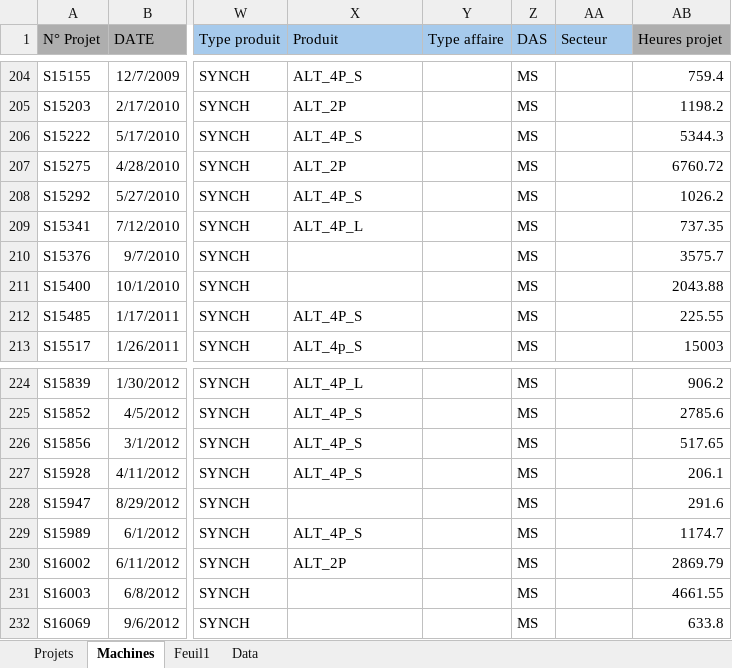
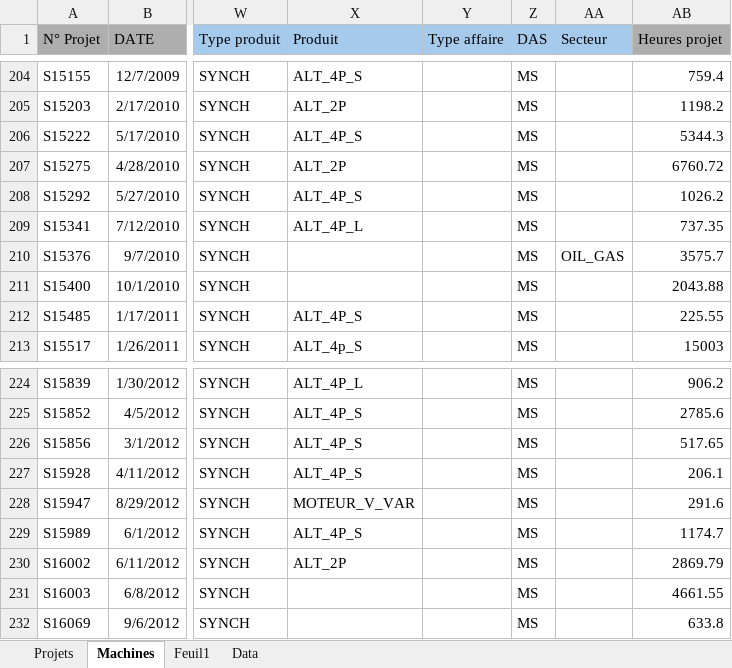
Before and after one commit to Rimaghagwigwi/BudgetHET, an Excel workbook: data/REX_HET.xlsx, sheet Machines, drawn as a sheet; only a part is shown, gaps mark what is left out; values as stored, in another font and other column widths than the file's, no borders; the diff names each change by its address in the sheet, - before the commit and + after, or states it on an @@ line.

```diff
--- a/data/REX_HET.xlsx (sheet Machines)
+++ b/data/REX_HET.xlsx (sheet Machines)
-AA210 (Secteur): (empty)
+AA210 (Secteur): OIL_GAS
-X228 (Produit): (empty)
+X228 (Produit): MOTEUR_V_VAR
```
Also changed, not shown: sheet Projets, formulas that keep their value, 4 other files.
